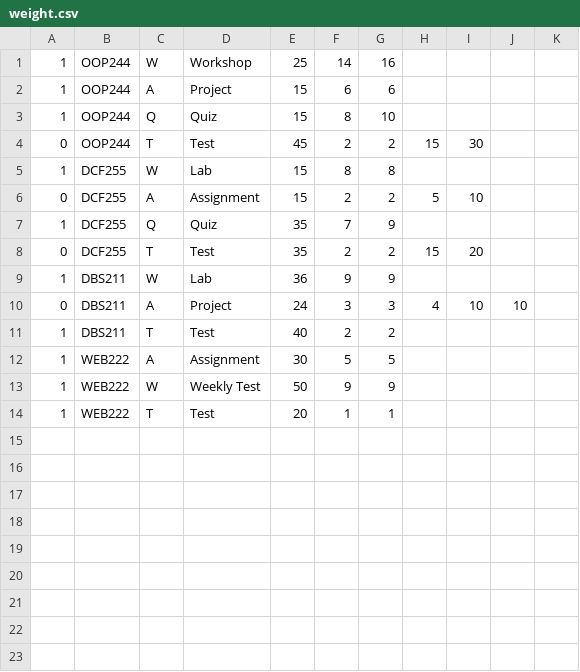
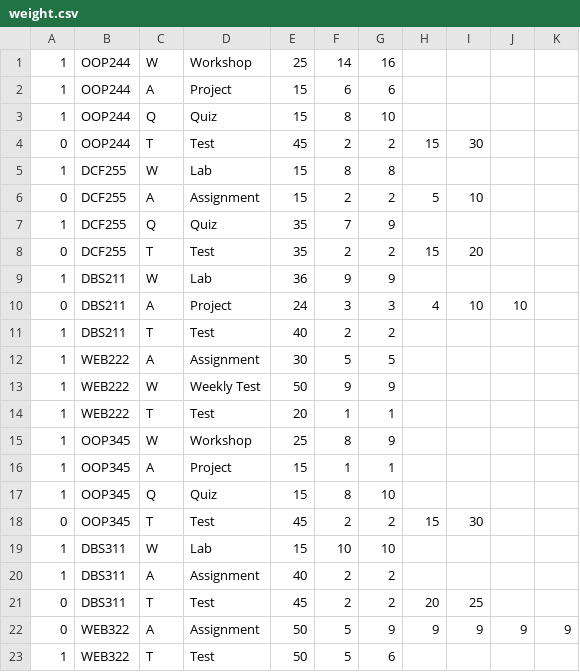
Before and after one commit to yen-han/GradeCalculator, a CSV file: weight.csv, drawn as a sheet; the diff names each change by its address in the sheet, - before the commit and + after, or states it on an @@ line.

```diff
--- a/weight.csv
+++ b/weight.csv
+row 15: 1 | OOP345 | W | Workshop | 25 | 8 | 9
+row 16: 1 | OOP345 | A | Project | 15 | 1 | 1
+row 17: 1 | OOP345 | Q | Quiz | 15 | 8 | 10
+row 18: 0 | OOP345 | T | Test | 45 | 2 | 2 | 15 | 30
+row 19: 1 | DBS311 | W | Lab | 15 | 10 | 10
+row 20: 1 | DBS311 | A | Assignment | 40 | 2 | 2
+row 21: 0 | DBS311 | T | Test | 45 | 2 | 2 | 20 | 25
+row 22: 0 | WEB322 | A | Assignment | 50 | 5 | 9 | 9 | 9 | 9 | 9
+row 23: 1 | WEB322 | T | Test | 50 | 5 | 6
```
Also changed, not shown: grade.csv, requirement.csv, 14 other files.
